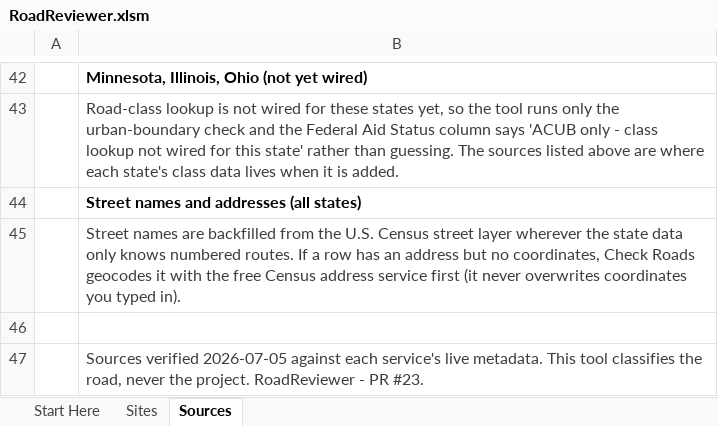
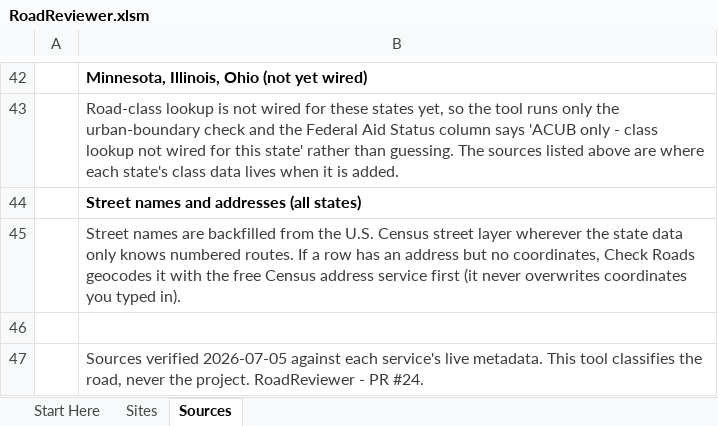
Before and after one commit to calebpaulsmith/RoadReviewer, an Excel workbook: RoadReviewer.xlsm, sheet Sources, drawn as a sheet; only a part is shown, gaps mark what is left out; values as stored, in another font and other column widths than the file's, no borders; the diff names each change by its address in the sheet, - before the commit and + after, or states it on an @@ line.

```diff
--- a/RoadReviewer.xlsm (sheet Sources)
+++ b/RoadReviewer.xlsm (sheet Sources)
-B47: …- PR #23.
+B47: …- PR #24.
```
Also changed, not shown: sheet Start Here, sheet Sites, charts or pictures, Site Inspector Review Tool.xlsm, 12 other files.
